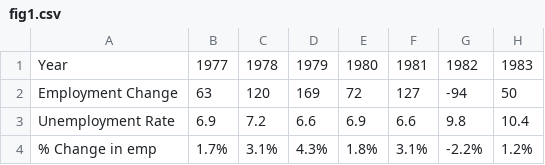
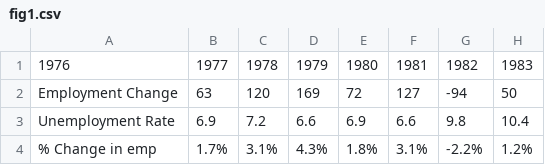
Before and after one commit to FAO-ON/2024-labour-market-interactives, a CSV file: data/fig1.csv, drawn as a sheet; only a part is shown; the diff names each change by its address in the sheet, - before the commit and + after, or states it on an @@ line.

```diff
--- a/data/fig1.csv
+++ b/data/fig1.csv
-A1: Year
+A1: 1976
```
Also changed, not shown: 3 other files.
